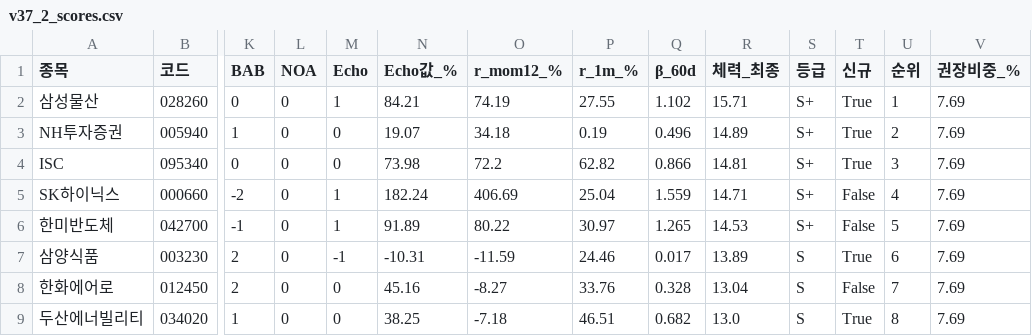
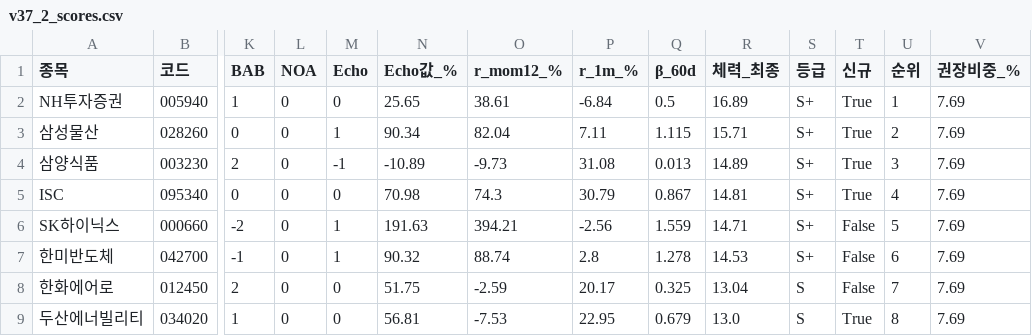
Before and after one commit to luminae21-source/jinwoo-quant-auto, a CSV file: docs/v37_2_scores.csv, drawn as a sheet; only a part is shown, gaps mark what is left out; removed rows and columns are numbered as before the commit, all else as after; rows hold the shown columns only; the diff covers the shown part only; the diff names each change by its address in the sheet, - before the commit and + after, or states it on an @@ line.

```diff
--- a/docs/v37_2_scores.csv
+++ b/docs/v37_2_scores.csv
+row 2: NH투자증권 | 005940 | 1 | 0 | 0 | 25.65 | 38.61 | -6.84 | 0.5 | 16.89 | S+ | True | 1 | 7.69
-N3 (Echo값_%): 84.21
+N3 (Echo값_%): 90.34
-O3 (r_mom12_%): 74.19
+O3 (r_mom12_%): 82.04
-P3 (r_1m_%): 27.55
+P3 (r_1m_%): 7.11
-Q3 (β_60d): 1.102
+Q3 (β_60d): 1.115
-U3 (순위): 1
+U3 (순위): 2
-row 3: NH투자증권 | 005940 | 1 | 0 | 0 | 19.07 | 34.18 | 0.19 | 0.496 | 14.89 | S+ | True | 2 | 7.69
+row 4: 삼양식품 | 003230 | 2 | 0 | -1 | -10.89 | -9.73 | 31.08 | 0.013 | 14.89 | S+ | True | 3 | 7.69
-N5 (Echo값_%): 73.98
+N5 (Echo값_%): 70.98
-O5 (r_mom12_%): 72.2
+O5 (r_mom12_%): 74.3
-P5 (r_1m_%): 62.82
+P5 (r_1m_%): 30.79
-Q5 (β_60d): 0.866
+Q5 (β_60d): 0.867
-U5 (순위): 3
+U5 (순위): 4
-N6 (Echo값_%): 182.24
+N6 (Echo값_%): 191.63
-O6 (r_mom12_%): 406.69
+O6 (r_mom12_%): 394.21
-P6 (r_1m_%): 25.04
+P6 (r_1m_%): -2.56
-U6 (순위): 4
+U6 (순위): 5
-N7 (Echo값_%): 91.89
+N7 (Echo값_%): 90.32
-O7 (r_mom12_%): 80.22
+O7 (r_mom12_%): 88.74
-P7 (r_1m_%): 30.97
+P7 (r_1m_%): 2.8
-Q7 (β_60d): 1.265
+Q7 (β_60d): 1.278
-U7 (순위): 5
+U7 (순위): 6
-row 7: 삼양식품 | 003230 | 2 | 0 | -1 | -10.31 | -11.59 | 24.46 | 0.017 | 13.89 | S | True | 6 | 7.69
-N8 (Echo값_%): 45.16
+N8 (Echo값_%): 51.75
-O8 (r_mom12_%): -8.27
+O8 (r_mom12_%): -2.59
-P8 (r_1m_%): 33.76
+P8 (r_1m_%): 20.17
-Q8 (β_60d): 0.328
+Q8 (β_60d): 0.325
-N9 (Echo값_%): 38.25
+N9 (Echo값_%): 56.81
-O9 (r_mom12_%): -7.18
+O9 (r_mom12_%): -7.53
-P9 (r_1m_%): 46.51
+P9 (r_1m_%): 22.95
-Q9 (β_60d): 0.682
+Q9 (β_60d): 0.679
```
Also changed, not shown: 1 added row, 1 removed row and 44 edited cells elsewhere in this file, docs/overlay_scores.csv, docs/v36_scores_latest.csv, 10 other files.
